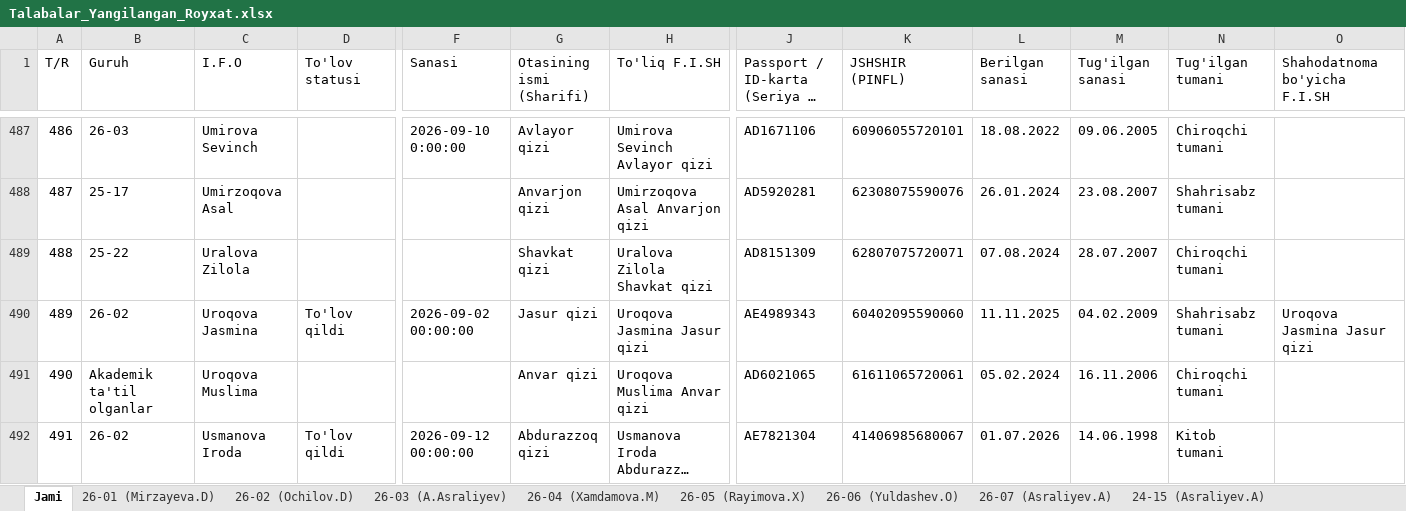
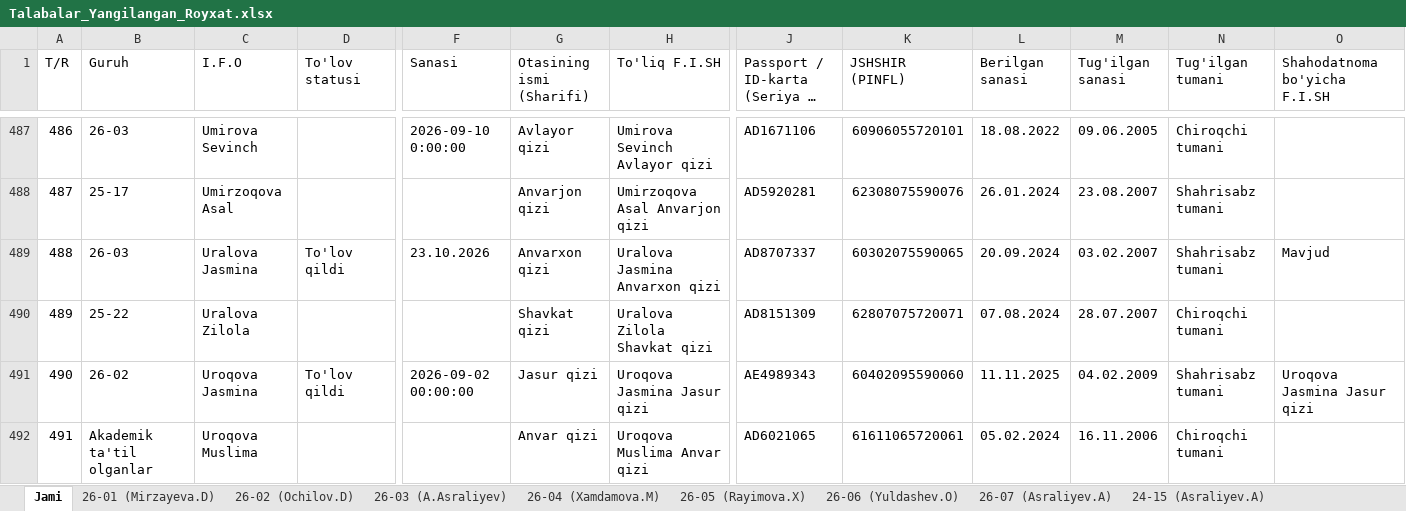
Before and after one commit to talabapc-tech/talabalar-jadvali, an Excel workbook: qayta_tekshiruv/Talabalar_Yangilangan_Royxat.xlsx, sheet Jami, drawn as a sheet; only a part is shown, gaps mark what is left out; the shorter side is filled out with more unchanged rows; long unchanged cells end in …; values as stored, in another font and other column widths than the file's, no cell formats; addresses are those after the commit; rows hold the shown columns only; the diff names each change by its address in the sheet, - before the commit and + after, or states it on an @@ line.

Commit message:
Auto: talaba ma'lumotlari yangilandi (2026-10-23 15:58:34)

```diff
--- a/qayta_tekshiruv/Talabalar_Yangilangan_Royxat.xlsx (sheet Jami)
+++ b/qayta_tekshiruv/Talabalar_Yangilangan_Royxat.xlsx (sheet Jami)
+row 489: 488 | 26-03 | Uralova Jasmina | To'lov qildi | 23.10.2026 | Anvarxon qizi | Uralova Jasmina Anvarxon qizi | AD8707337 | 60302075590065 | 20.09.2024 | 03.02.2007 | Shahrisabz tumani | Mavjud
@@ column A (T/R) renumbered from row 490 down @@
```
Also changed, not shown: sheet 26-03 (A.Asraliyev), cell formats, data/Talabalar_Toliq_Royxati.xlsx, data/Talabalar_Yangilangan_Royxat.xlsx, 10 other files.
